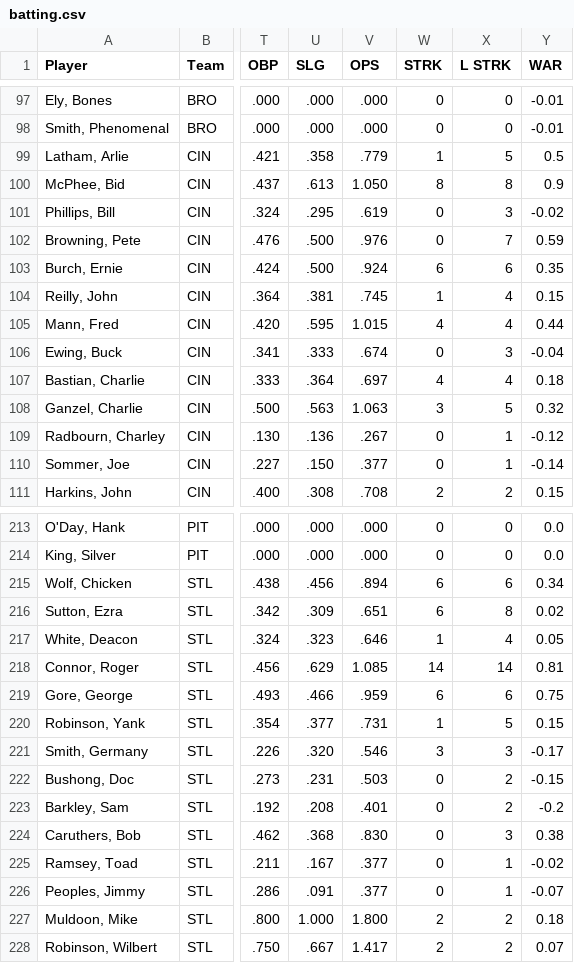
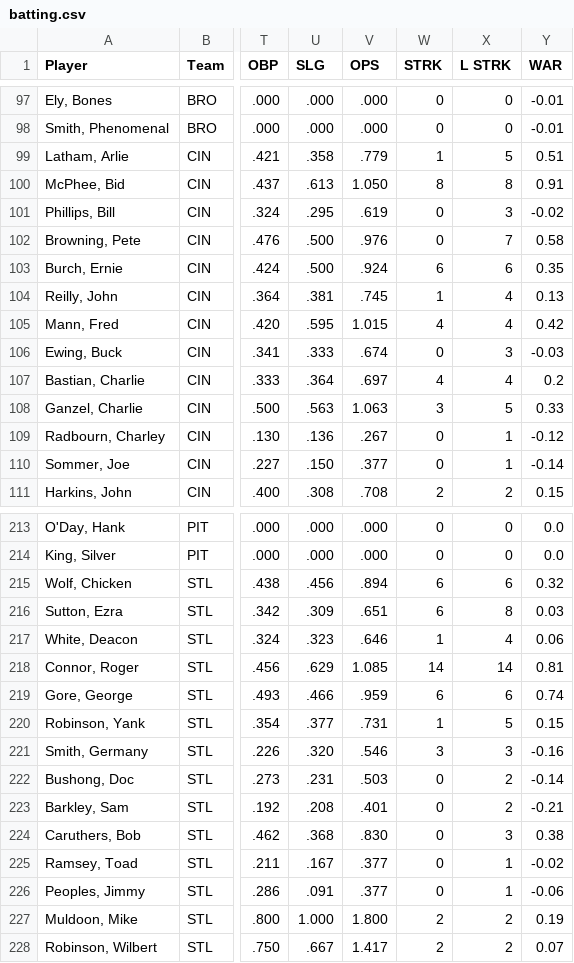
Before and after one commit to crazyjoe02/RewriteHistory, a CSV file: bbsite/data/1886/batting.csv, drawn as a sheet; only a part is shown, gaps mark what is left out; the diff covers the shown part only; the diff names each change by its address in the sheet, - before the commit and + after, or states it on an @@ line.

```diff
--- a/bbsite/data/1886/batting.csv
+++ b/bbsite/data/1886/batting.csv
-Y99 (WAR): 0.5
+Y99 (WAR): 0.51
-Y100 (WAR): 0.9
+Y100 (WAR): 0.91
-Y102 (WAR): 0.59
+Y102 (WAR): 0.58
-Y104 (WAR): 0.15
+Y104 (WAR): 0.13
-Y105 (WAR): 0.44
+Y105 (WAR): 0.42
-Y106 (WAR): -0.04
+Y106 (WAR): -0.03
-Y107 (WAR): 0.18
+Y107 (WAR): 0.2
-Y108 (WAR): 0.32
+Y108 (WAR): 0.33
-Y215 (WAR): 0.34
+Y215 (WAR): 0.32
-Y216 (WAR): 0.02
+Y216 (WAR): 0.03
-Y217 (WAR): 0.05
+Y217 (WAR): 0.06
-Y219 (WAR): 0.75
+Y219 (WAR): 0.74
-Y221 (WAR): -0.17
+Y221 (WAR): -0.16
-Y222 (WAR): -0.15
+Y222 (WAR): -0.14
-Y223 (WAR): -0.2
+Y223 (WAR): -0.21
-Y226 (WAR): -0.07
+Y226 (WAR): -0.06
-Y227 (WAR): 0.18
+Y227 (WAR): 0.19
```
Also changed, not shown: 72 edited cells elsewhere in this file, bbsite/data/1886/fielding.csv, 49 other files.
